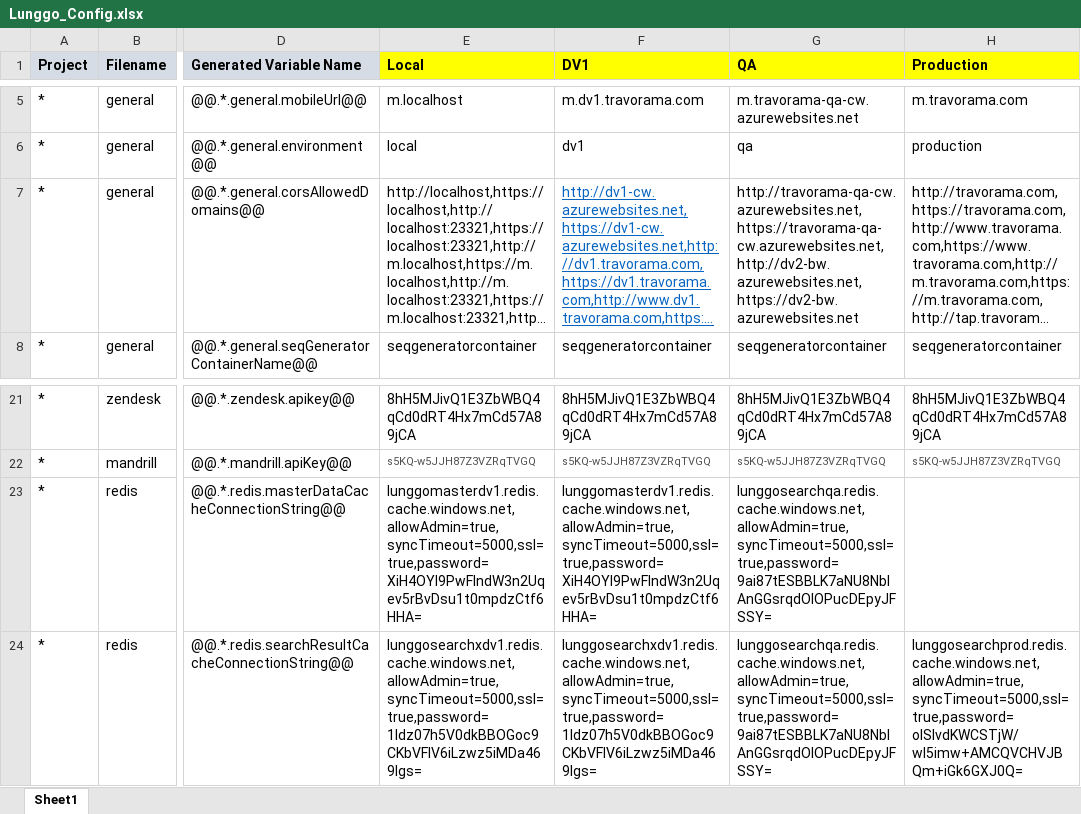
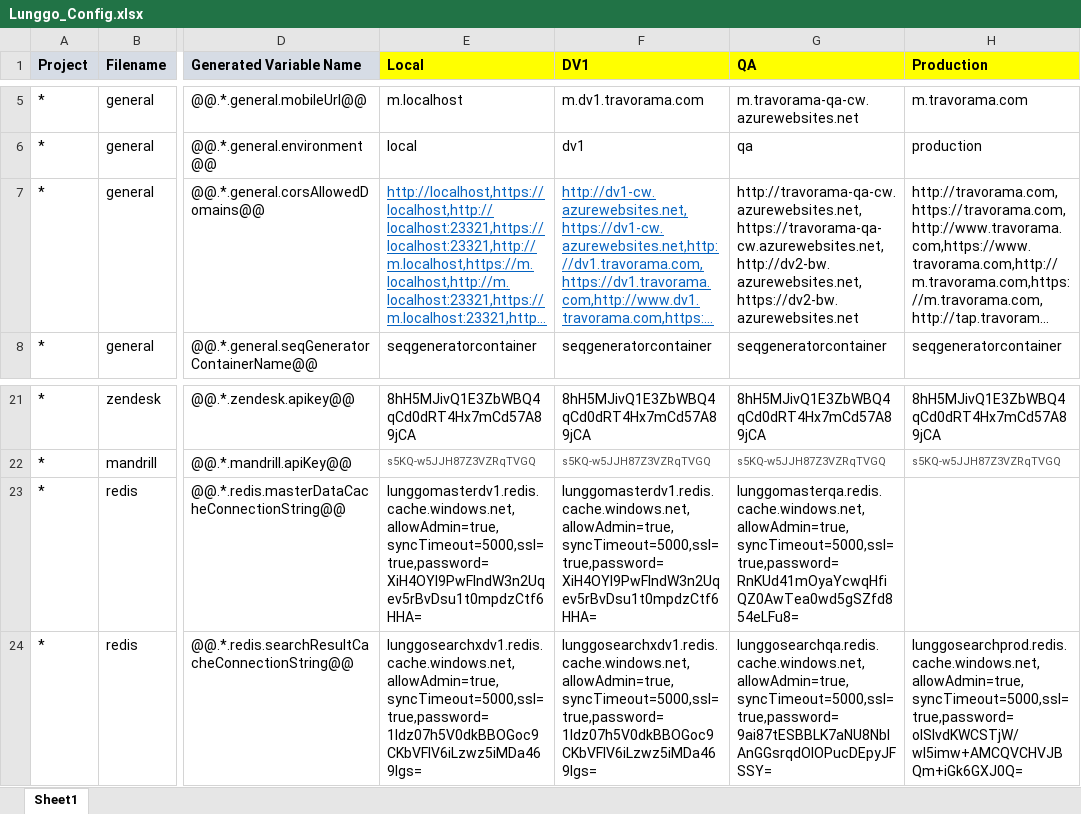
Before and after one commit to moonlay-technologies/lunggo, an Excel workbook: Lunggo.Configuration/Lunggo_Config.xlsx, sheet Sheet1, drawn as a sheet; only a part is shown, gaps mark what is left out; long unchanged cells end in …; values as stored, in another font and other column widths than the file's, no borders; the diff names each change by its address in the sheet, - before the commit and + after, or states it on an @@ line.

```diff
--- a/Lunggo.Configuration/Lunggo_Config.xlsx (sheet Sheet1)
+++ b/Lunggo.Configuration/Lunggo_Config.xlsx (sheet Sheet1)
@@ E7 underline: off → on, text colour: black → #0563C1 @@
-G23 (QA): lunggosearchqa.redis.cache.windows.net,allowAdmin=true,syncTimeout=5000,ssl=true,password=9ai87tESBBLK7aNU8NblAnGGsrqdOlOPucDEpyJFSSY=
+G23 (QA): lunggomasterqa.redis.cache.windows.net,allowAdmin=true,syncTimeout=5000,ssl=true,password=RnKUd41mOyaYcwqHfiQZ0AwTea0wd5gSZfd854eLFu8=
```
Also changed, not shown: 33 other files.
